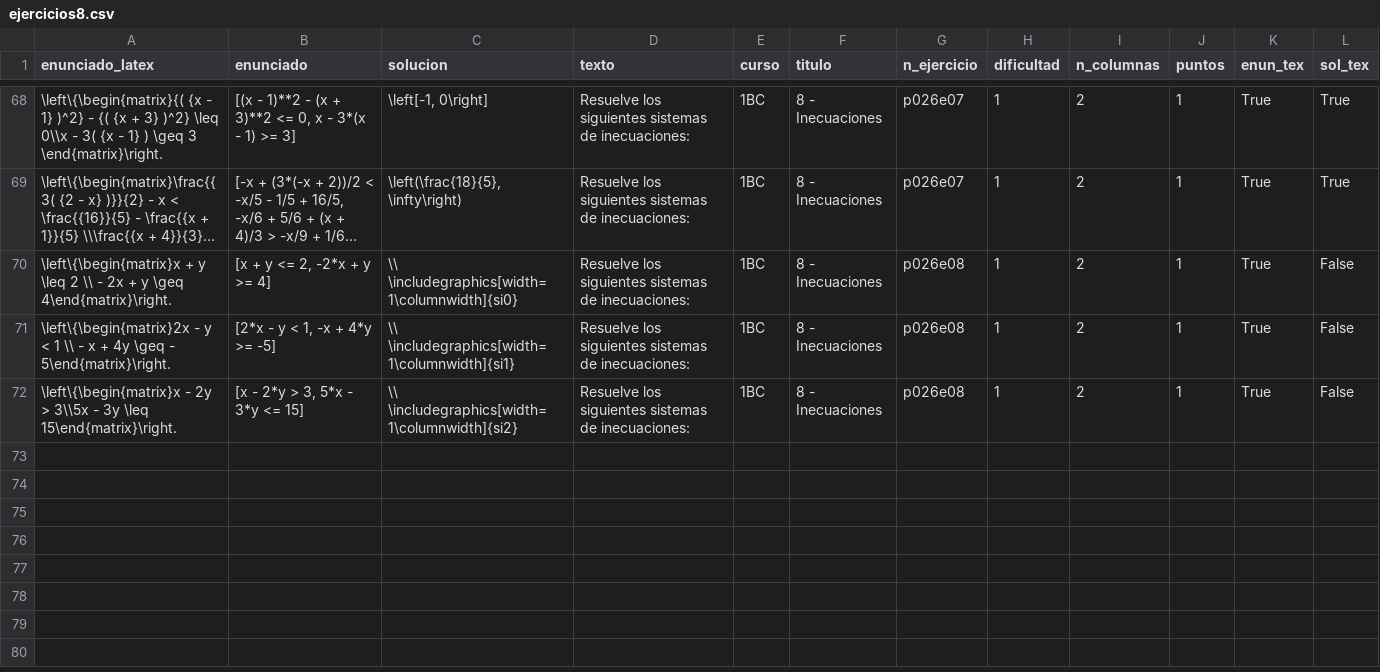
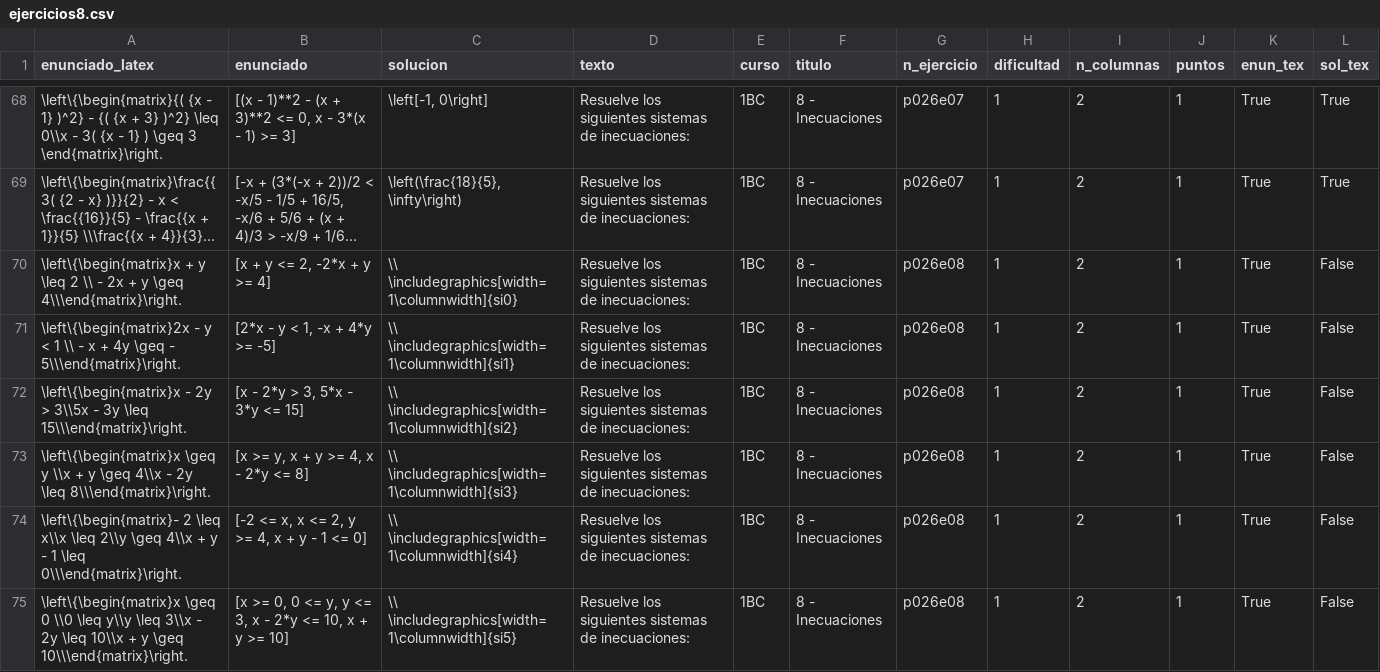
Before and after one commit to crdguez/mat1bac_cit, a CSV file: notebooks/ejercicios8.csv, drawn as a sheet; only a part is shown, gaps mark what is left out; long unchanged cells end in …; the diff names each change by its address in the sheet, - before the commit and + after, or states it on an @@ line.

Commit message:
inecuaciones

```diff
--- a/notebooks/ejercicios8.csv
+++ b/notebooks/ejercicios8.csv
-A70 (enunciado_latex): …y \geq 4\end{matrix}\right.
+A70 (enunciado_latex): …y \geq 4\\\end{matrix}\right.
-A71 (enunciado_latex): …\geq - 5\end{matrix}\right.
+A71 (enunciado_latex): …\geq - 5\\\end{matrix}\right.
-A72 (enunciado_latex): …3y \leq 15\end{matrix}\right.
+A72 (enunciado_latex): …3y \leq 15\\\end{matrix}\right.
+row 73: \left\{\begin{matrix}x \geq y \\x + y \geq 4\\x - 2y \leq 8\\\end{matrix}\right. | [x >= y, x + y >= 4, x - 2*y <= 8] | \\ \includegraphics[width=1\columnwidth]{si3} | Resuelve los siguientes sistemas de inecuaciones: | 1BC | 8 - Inecuaciones | p026e08 | 1 | 2 | 1 | True | False
+row 74: \left\{\begin{matrix}- 2 \leq x\\x \leq 2\\y \geq 4\\x + y - 1 \leq 0\\\end{matrix}\right. | [-2 <= x, x <= 2, y >= 4, x + y - 1 <= 0] | \\ \includegraphics[width=1\columnwidth]{si4} | Resuelve los siguientes sistemas de inecuaciones: | 1BC | 8 - Inecuaciones | p026e08 | 1 | 2 | 1 | True | False
+row 75: \left\{\begin{matrix}x \geq 0 \\0 \leq y\\y \leq 3\\x - 2y \leq 10\\x + y \geq 10\\\end{matrix}\right. | [x >= 0, 0 <= y, y <= 3, x - 2*y <= 10, x + y >= 10] | \\ \includegraphics[width=1\columnwidth]{si5} | Resuelve los siguientes sistemas de inecuaciones: | 1BC | 8 - Inecuaciones | p026e08 | 1 | 2 | 1 | True | False
```
Also changed, not shown: 19 other files.
